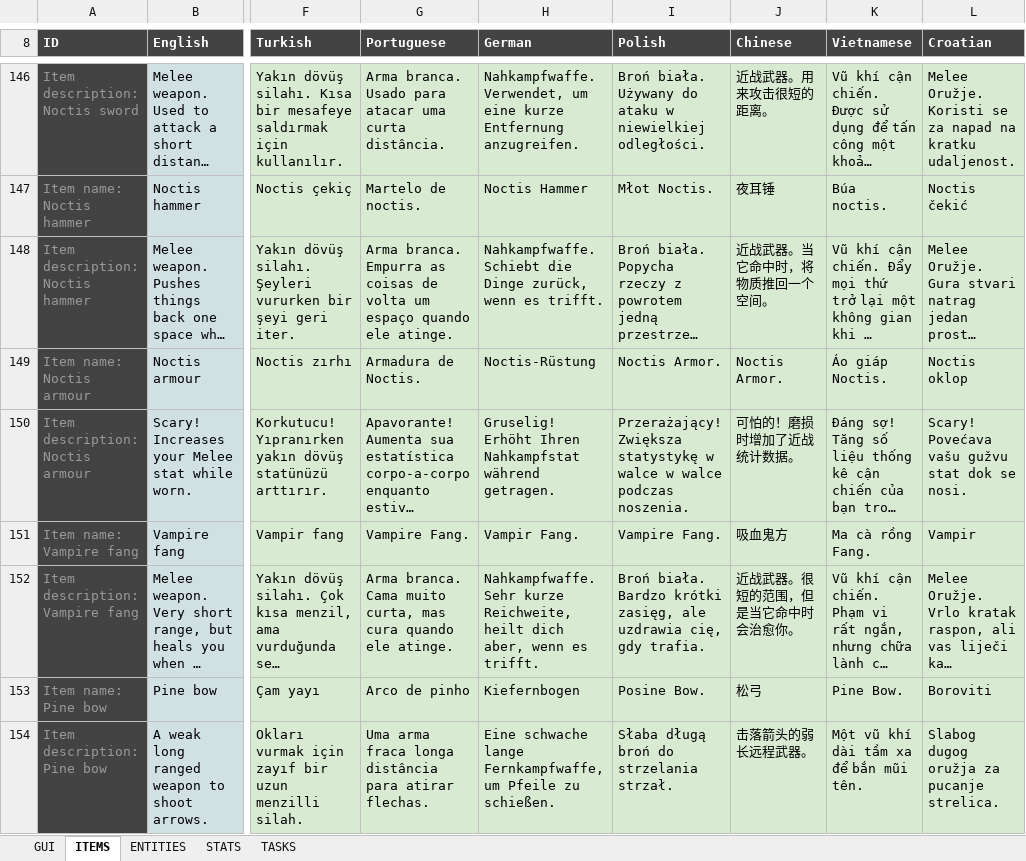
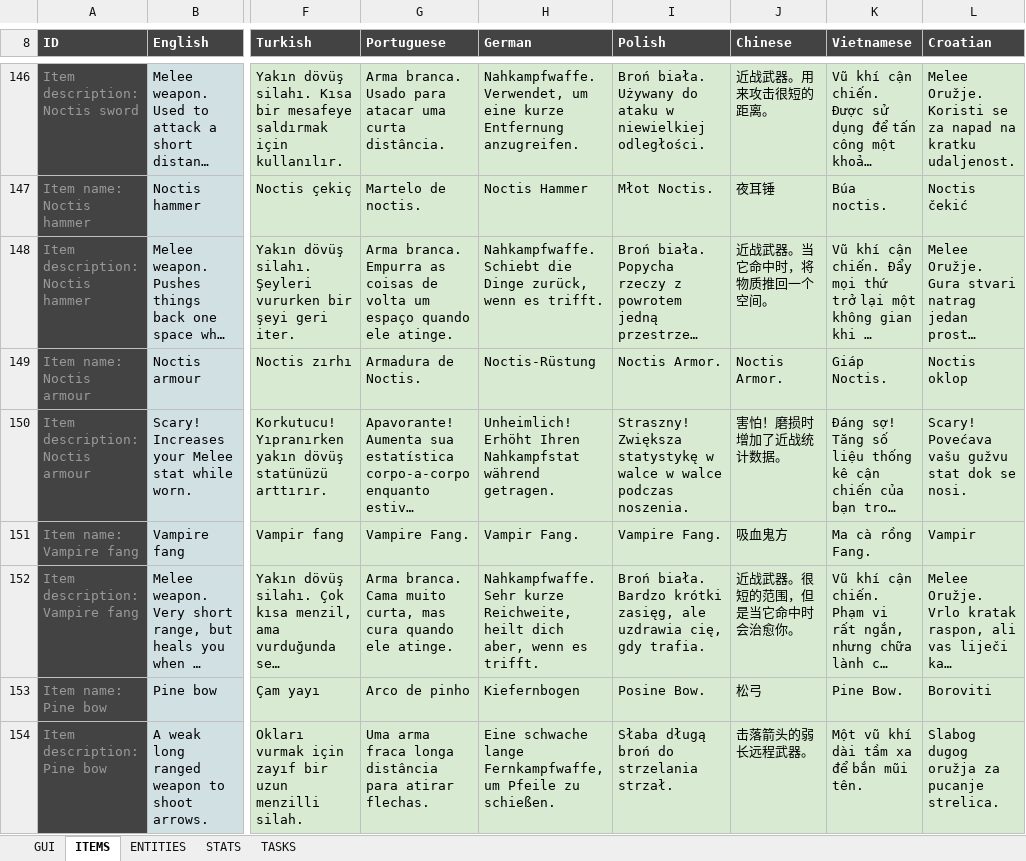
Before and after one commit to Arcanorum/rogueworld, an Excel workbook: server/Dungeonz.io translations.xlsx, sheet ITEMS, drawn as a sheet; only a part is shown, gaps mark what is left out; long unchanged cells end in …; values as stored, in another font and other column widths than the file's, no borders; charts and pictures not drawn; the diff covers the shown part only; the diff names each change by its address in the sheet, - before the commit and + after, or states it on an @@ line.

Commit message:
Update translations

```diff
--- a/server/Dungeonz.io translations.xlsx (sheet ITEMS)
+++ b/server/Dungeonz.io translations.xlsx (sheet ITEMS)
-K149 (Vietnamese): Áo giáp Noctis.
+K149 (Vietnamese): Giáp Noctis.
-H150 (German): Gruselig! Erhöht Ihren…
+H150 (German): Unheimlich! Erhöht Ihren…
-I150 (Polish): Przerażający! Zwiększa statystykę…
+I150 (Polish): Straszny! Zwiększa statystykę…
-J150 (Chinese): 可怕的！磨损时增加了近战统计数据。
+J150 (Chinese): 害怕！磨损时增加了近战统计数据。
```
Also changed, not shown: 6 added rows and 47 edited cells elsewhere in this sheet, sheet GUI, sheet TASKS, sheet ENTITIES, formulas that keep their value.
